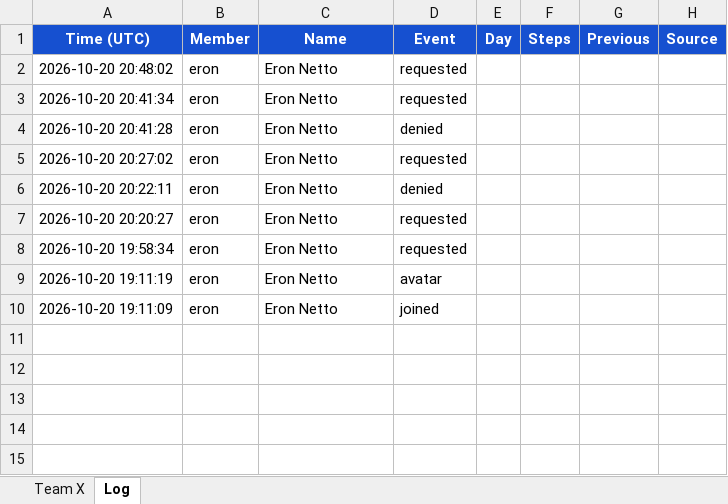
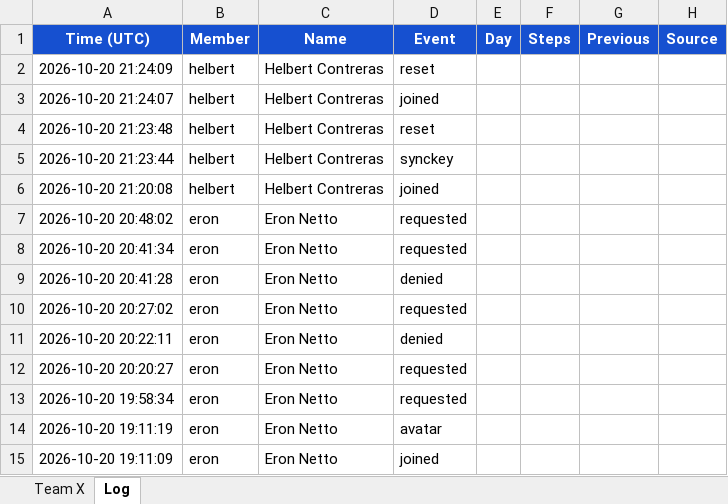
Before and after one commit to eronbfr/Step-Tracking-Challenge, an Excel workbook: step-tracking_Team8.xlsx, sheet Log, drawn as a sheet; values as stored, in another font and other column widths than the file's, no borders; the diff names each change by its address in the sheet, - before the commit and + after, or states it on an @@ line.

```diff
--- a/step-tracking_Team8.xlsx (sheet Log)
+++ b/step-tracking_Team8.xlsx (sheet Log)
+row 2: 2026-10-20 21:24:09 | helbert | Helbert Contreras | reset
+row 3: 2026-10-20 21:24:07 | helbert | Helbert Contreras | joined
+row 4: 2026-10-20 21:23:48 | helbert | Helbert Contreras | reset
+row 5: 2026-10-20 21:23:44 | helbert | Helbert Contreras | synckey
+row 6: 2026-10-20 21:20:08 | helbert | Helbert Contreras | joined
```
Also changed, not shown: sheet Team X, 2 other files.
